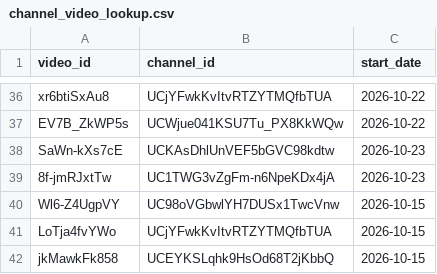
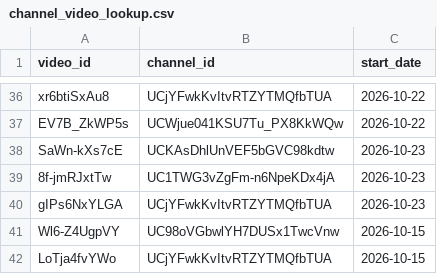
Before and after one commit to efejiroe/influencer-cv, a CSV file: data/channel_video_lookup.csv, drawn as a sheet; only a part is shown, gaps mark what is left out; the shorter side is filled out with more unchanged rows; the diff names each change by its address in the sheet, - before the commit and + after, or states it on an @@ line.

```diff
--- a/data/channel_video_lookup.csv
+++ b/data/channel_video_lookup.csv
+row 40: gIPs6NxYLGA | UCjYFwkKvItvRTZYTMQfbTUA | 2026-10-23
```
Also changed, not shown: data/active_tracking.csv, 1 other file.
